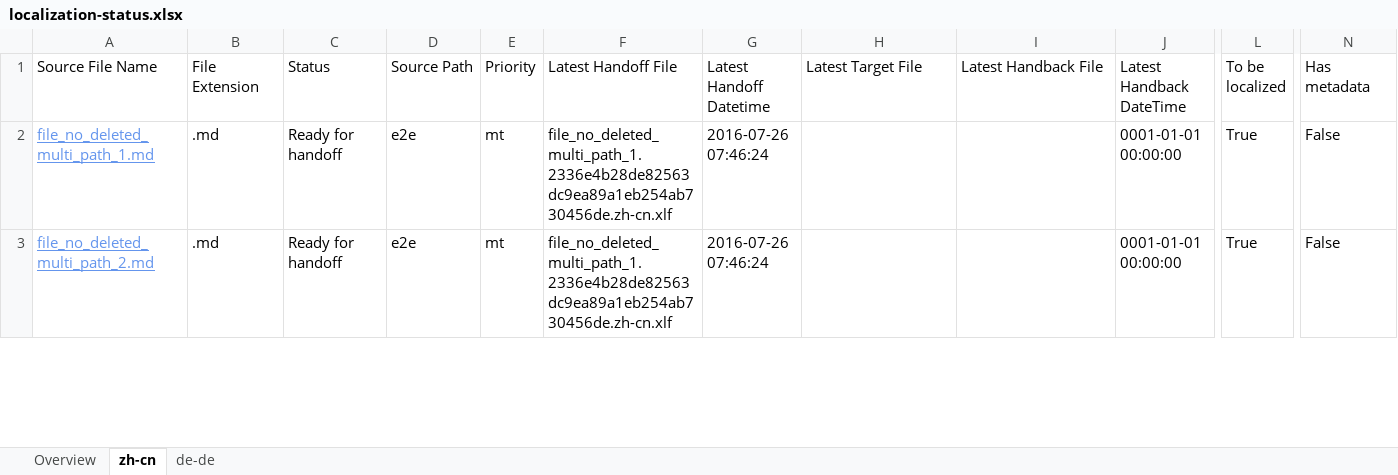
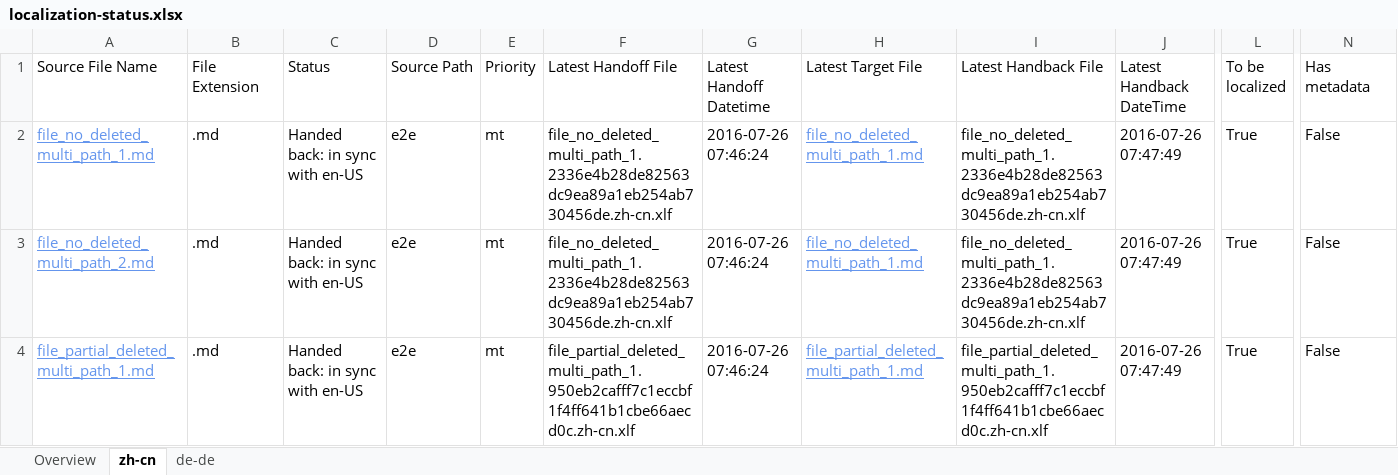
Before and after one commit to OpenLocalizationTestOrg/olhandback-e2e, an Excel workbook: ol-handback/OpenLocalizationTestOrg/oltest/yuwzho/localization-status.xlsx, sheet zh-cn, drawn as a sheet; only a part is shown, gaps mark what is left out; values as stored, in another font and other column widths than the file's, no borders; table styles not drawn; rows hold the shown columns only; the diff covers the shown part only; the diff names each change by its address in the sheet, - before the commit and + after, or states it on an @@ line.

Commit message:
Generate Report for Handback

```diff
--- a/ol-handback/OpenLocalizationTestOrg/oltest/yuwzho/localization-status.xlsx (sheet zh-cn)
+++ b/ol-handback/OpenLocalizationTestOrg/oltest/yuwzho/localization-status.xlsx (sheet zh-cn)
-C2:C3 (Status): Ready for handoff
+C2:C3 (Status): Handed back: in sync with en-US
-H2:H3 (Latest Target File): (empty)
+H2:H3 (Latest Target File): file_no_deleted_multi_path_1.md
-I2:I3 (Latest Handback File): (empty)
+I2:I3 (Latest Handback File): file_no_deleted_multi_path_1.2336e4b28de82563dc9ea89a1eb254ab730456de.zh-cn.xlf
-J2:J3 (Latest Handback DateTime): 0001-01-01 00:00:00
+J2:J3 (Latest Handback DateTime): 2016-07-26 07:47:49
+row 4: file_partial_deleted_multi_path_1.md | .md | Handed back: in sync with en-US | e2e | mt | file_partial_deleted_multi_path_1.950eb2cafff7c1eccbf1f4ff641b1cbe66aecd0c.zh-cn.xlf | 2016-07-26 07:46:24 | file_partial_deleted_multi_path_1.md | file_partial_deleted_multi_path_1.950eb2cafff7c1eccbf1f4ff641b1cbe66aecd0c.zh-cn.xlf | 2016-07-26 07:47:49 | True | False
```
Also changed, not shown: 1 removed row and 4 edited cells elsewhere in this sheet, sheet de-de, sheet Overview, 1 other file.
